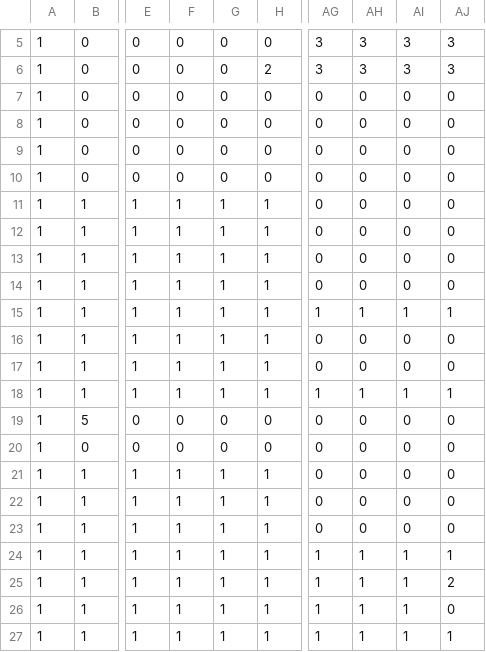
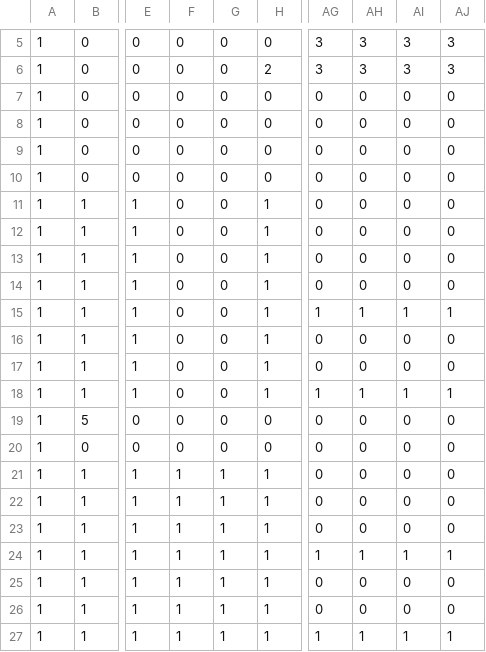
Before and after one commit to nakataniyuzu/project-C-, a CSV file: project[C]/新しいフォルダー/map1.csv (was project[C]/project[C]/map1.csv), drawn as a sheet; only a part is shown, gaps mark what is left out; the diff names each change by its address in the sheet, - before the commit and + after, or states it on an @@ line.

```diff
--- a/project[C]/project[C]/map1.csv
+++ b/project[C]/新しいフォルダー/map1.csv
-F11:F18: 1
+F11:F18: 0
-G11:G18: 1
+G11:G18: 0
-AG25:AG26: 1
+AG25:AG26: 0
-AH25:AH26: 1
+AH25:AH26: 0
-AI25:AI26: 1
+AI25:AI26: 0
-AJ25: 2
+AJ25: 0
```
Also changed, not shown: project[C]/map1.csv, 18 other files.
